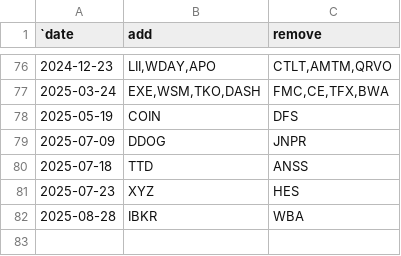
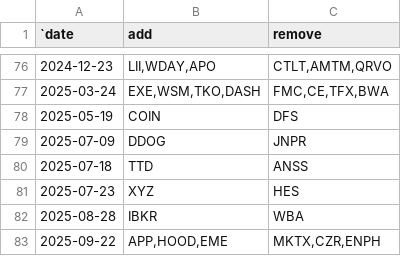
Before and after one commit to ilchen/US_Economic_Data_Analysis, a CSV file: stock_market/sp500_changes_since_2019.csv, drawn as a sheet; only a part is shown, gaps mark what is left out; the diff names each change by its address in the sheet, - before the commit and + after, or states it on an @@ line.

Commit message:
Rebalancing of Sep, 22nd

```diff
--- a/stock_market/sp500_changes_since_2019.csv
+++ b/stock_market/sp500_changes_since_2019.csv
+row 83: 2025-09-22 | APP,HOOD,EME | MKTX,CZR,ENPH
```
